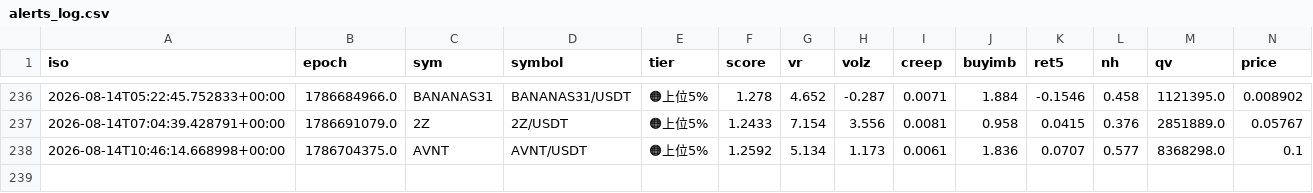
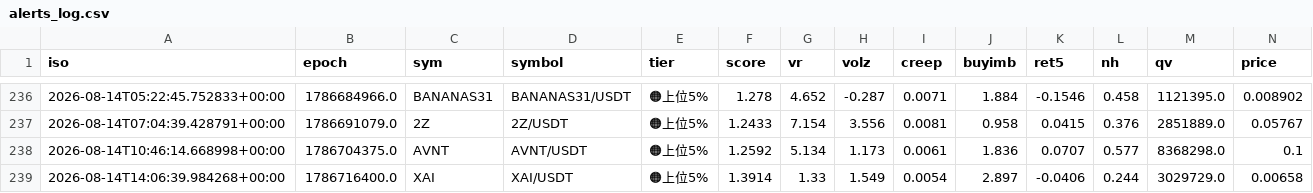
Before and after one commit to divisas072-ui/pump_scan.py, a CSV file: alerts_log.csv, drawn as a sheet; only a part is shown, gaps mark what is left out; rows hold the shown columns only; the diff names each change by its address in the sheet, - before the commit and + after, or states it on an @@ line.

```diff
--- a/alerts_log.csv
+++ b/alerts_log.csv
+row 239: 2026-08-14T14:06:39.984268+00:00 | 1786716400.0 | XAI | XAI/USDT | 🟠上位5% | 1.3914 | 1.33 | 1.549 | 0.0054 | 2.897 | -0.0406 | 0.244 | 3029729.0 | 0.00658
```
Also changed, not shown: 2 other files.
